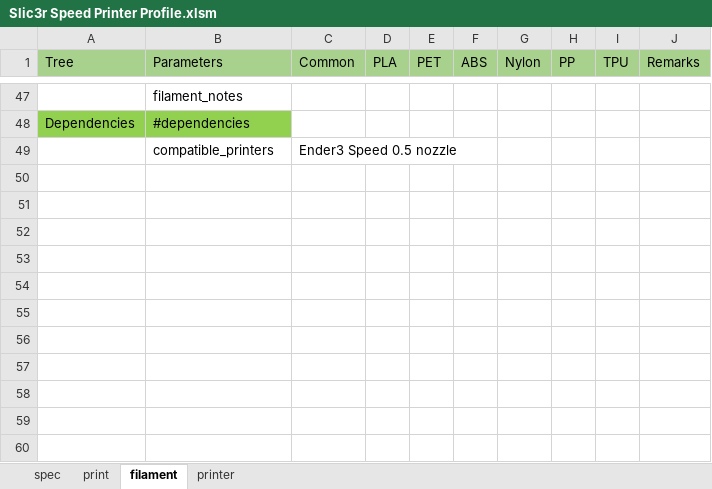
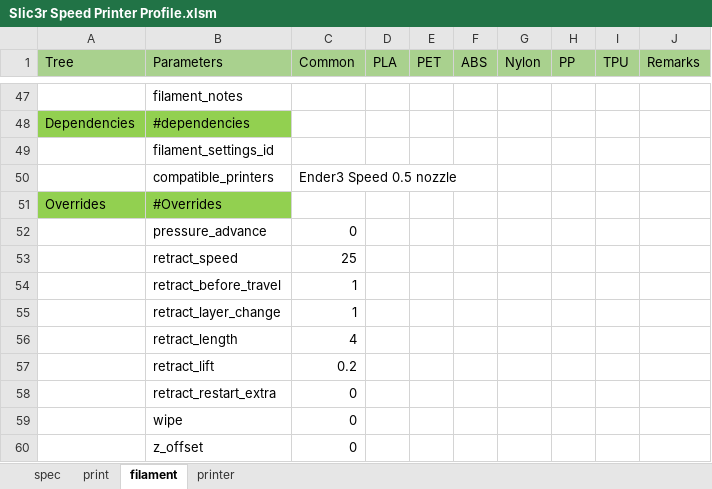
Before and after one commit to softkannan/3DPrint, an Excel workbook: Slic3r_Generator/Slic3r Speed Printer Profile.xlsm, sheet filament, drawn as a sheet; only a part is shown, gaps mark what is left out; values as stored, in another font and other column widths than the file's, no borders; table styles not drawn; the diff names each change by its address in the sheet, - before the commit and + after, or states it on an @@ line.

```diff
--- a/Slic3r_Generator/Slic3r Speed Printer Profile.xlsm (sheet filament)
+++ b/Slic3r_Generator/Slic3r Speed Printer Profile.xlsm (sheet filament)
+row 49:  | filament_settings_id
+row 51: Overrides | #Overrides
+row 52:  | pressure_advance | 0
+row 53:  | retract_speed | 25
+row 54:  | retract_before_travel | 1
+row 55:  | retract_layer_change | 1
+row 56:  | retract_length | 4
+row 57:  | retract_lift | 0.2
+row 58:  | retract_restart_extra | 0
+row 59:  | wipe | 0
+row 60:  | z_offset | 0
```
Also changed, not shown: sheet print, sheet printer, sheet spec, formulas that keep their value, 18 other files.
